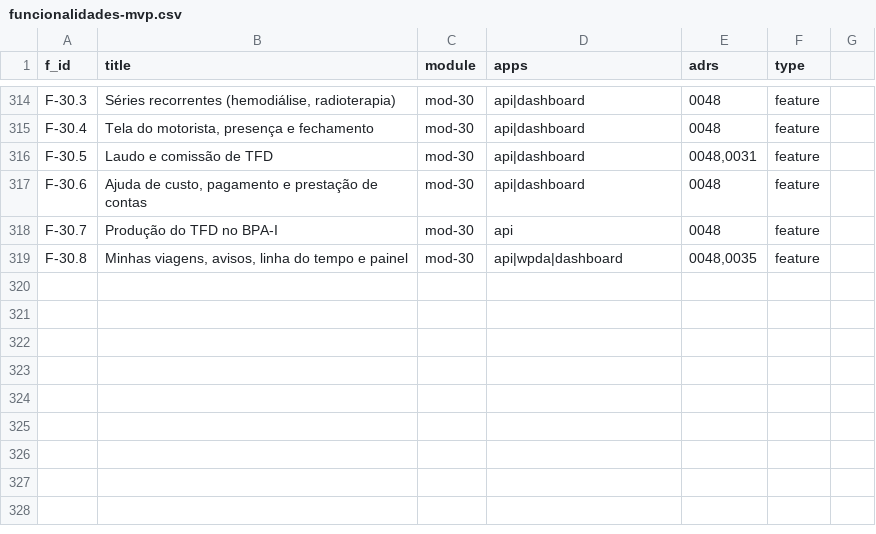
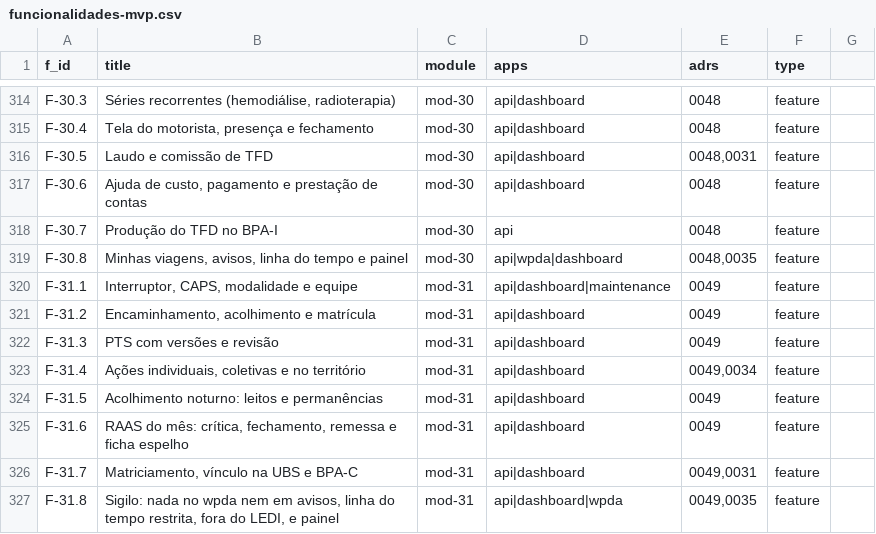
Before and after one commit to rotasaude/docs, a CSV file: funcionalidades-mvp.csv, drawn as a sheet; only a part is shown, gaps mark what is left out; the diff names each change by its address in the sheet, - before the commit and + after, or states it on an @@ line.

```diff
--- a/funcionalidades-mvp.csv
+++ b/funcionalidades-mvp.csv
+row 320: F-31.1 | Interruptor, CAPS, modalidade e equipe | mod-31 | api|dashboard|maintenance | 0049 | feature
+row 321: F-31.2 | Encaminhamento, acolhimento e matrícula | mod-31 | api|dashboard | 0049 | feature
+row 322: F-31.3 | PTS com versões e revisão | mod-31 | api|dashboard | 0049 | feature
+row 323: F-31.4 | Ações individuais, coletivas e no território | mod-31 | api|dashboard | 0049,0034 | feature
+row 324: F-31.5 | Acolhimento noturno: leitos e permanências | mod-31 | api|dashboard | 0049 | feature
+row 325: F-31.6 | RAAS do mês: crítica, fechamento, remessa e ficha espelho | mod-31 | api|dashboard | 0049 | feature
+row 326: F-31.7 | Matriciamento, vínculo na UBS e BPA-C | mod-31 | api|dashboard | 0049,0031 | feature
+row 327: F-31.8 | Sigilo: nada no wpda nem em avisos, linha do tempo restrita, fora do LEDI, e painel | mod-31 | api|dashboard|wpda | 0049,0035 | feature
```
Also changed, not shown: 6 other files.
